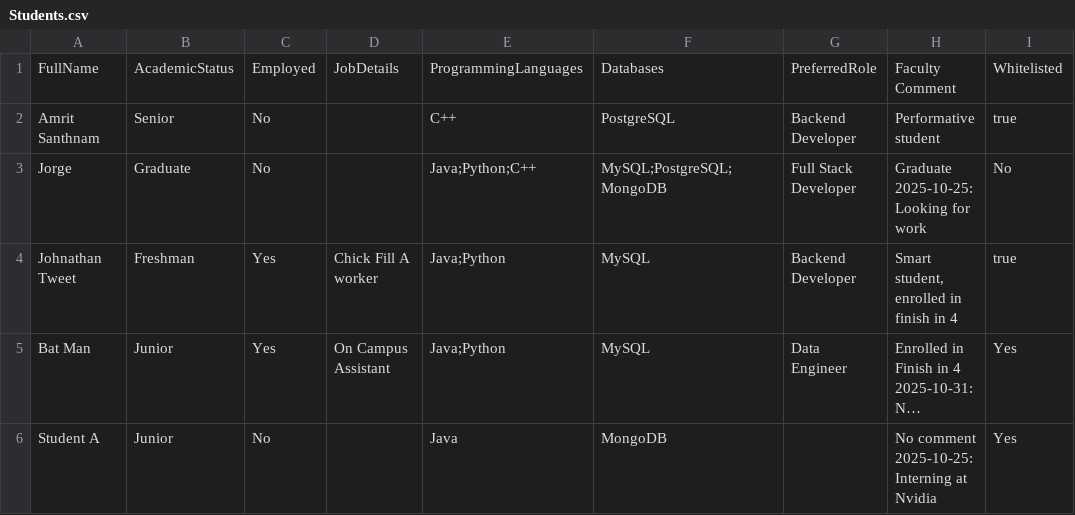
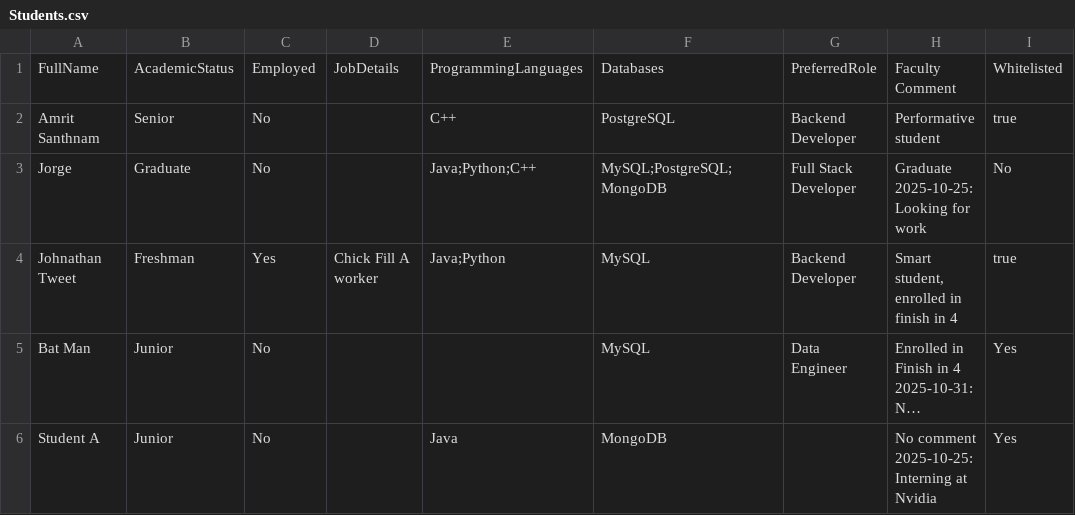
Before and after one commit to Jorgen1o/dev-16-0.5, a CSV file: Students.csv, drawn as a sheet; only a part is shown; long unchanged cells end in …; the diff names each change by its address in the sheet, - before the commit and + after, or states it on an @@ line.

```diff
--- a/Students.csv
+++ b/Students.csv
-C5: Yes
+C5: No
-D5: On Campus Assistant
+D5: (empty)
-E5: Java;Python
+E5: (empty)
```
Also changed, not shown: 1 other file.
